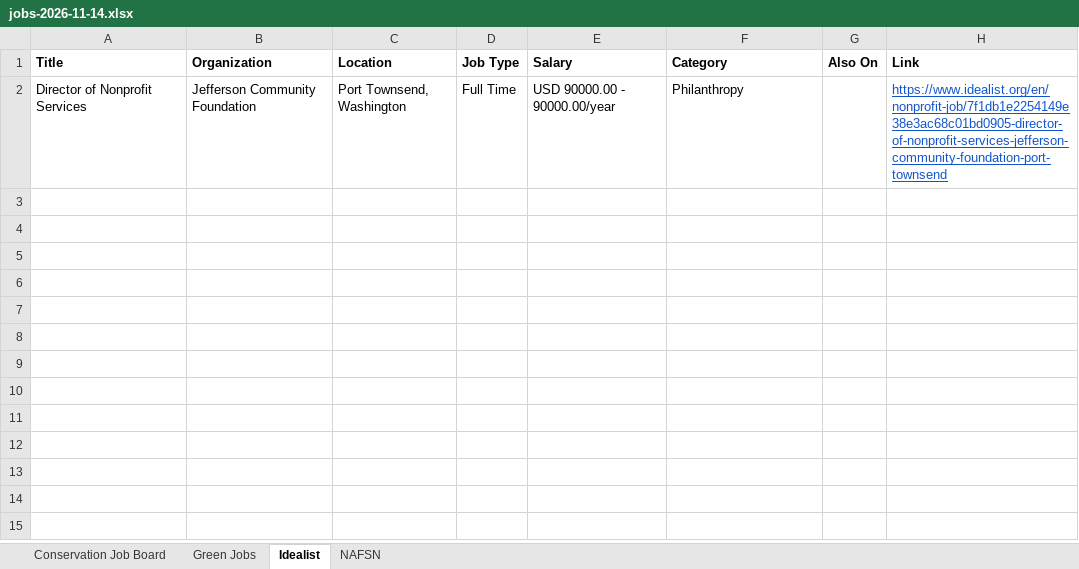
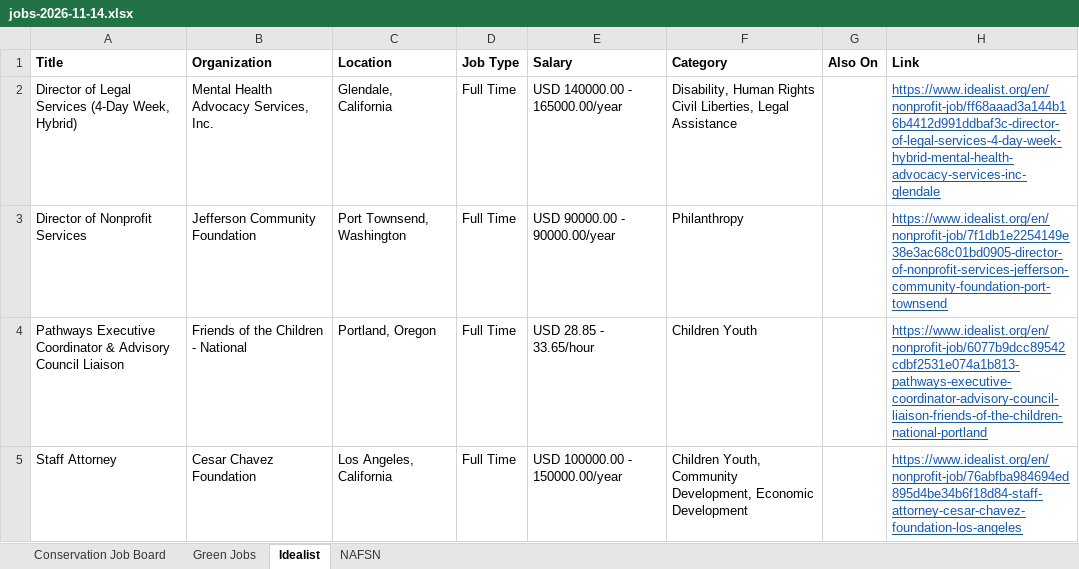
Before and after one commit to dchandarana07/jobs-digest, an Excel workbook: docs/xlsx/jobs-2026-11-14.xlsx, sheet Idealist, drawn as a sheet; values as stored, in another font and other column widths than the file's, no borders; the diff names each change by its address in the sheet, - before the commit and + after, or states it on an @@ line.

```diff
--- a/docs/xlsx/jobs-2026-11-14.xlsx (sheet Idealist)
+++ b/docs/xlsx/jobs-2026-11-14.xlsx (sheet Idealist)
+row 2: Director of Legal Services (4-Day Week, Hybrid) | Mental Health Advocacy Services, Inc. | Glendale, California | Full Time | USD 140000.00 - 165000.00/year | Disability, Human Rights Civil Liberties, Legal Assistance |  | https://www.idealist.org/en/nonprofit-job/ff68aaad3a144b16b4412d991ddbaf3c-director-of-legal-services-4-day-week-hybrid-mental-health-advocacy-services-inc-glendale
+row 4: Pathways Executive Coordinator & Advisory Council Liaison | Friends of the Children - National | Portland, Oregon | Full Time | USD 28.85 - 33.65/hour | Children Youth |  | https://www.idealist.org/en/nonprofit-job/6077b9dcc89542cdbf2531e074a1b813-pathways-executive-coordinator-advisory-council-liaison-friends-of-the-children-national-portland
+row 5: Staff Attorney | Cesar Chavez Foundation | Los Angeles, California | Full Time | USD 100000.00 - 150000.00/year | Children Youth, Community Development, Economic Development |  | https://www.idealist.org/en/nonprofit-job/76abfba984694ed895d4be34b6f18d84-staff-attorney-cesar-chavez-foundation-los-angeles
```
Also changed, not shown: 3 other files.
